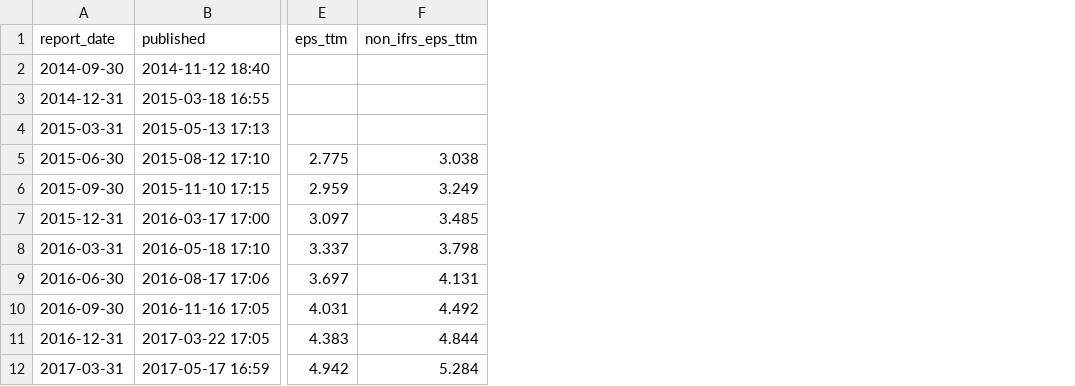
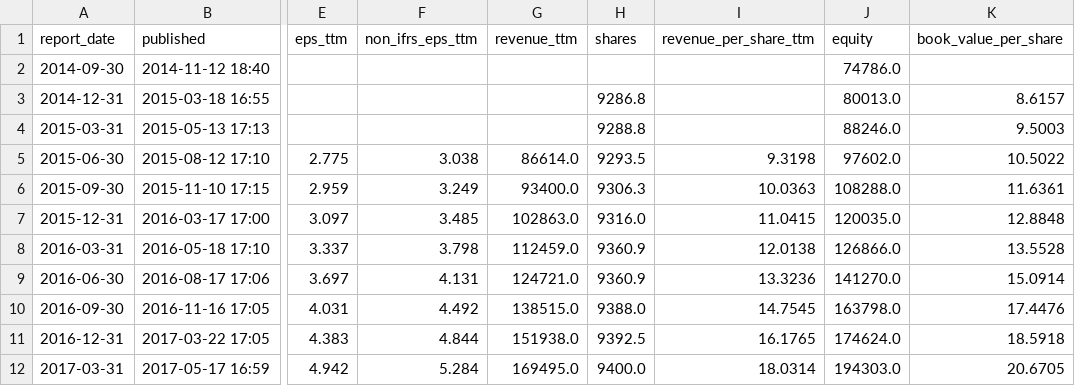
Before and after one commit to yun-zhsh/Claude, a CSV file: data/eps/0700.HK_ttm.csv, drawn as a sheet; only a part is shown, gaps mark what is left out; the diff names each change by its address in the sheet, - before the commit and + after, or states it on an @@ line.

```diff
--- a/data/eps/0700.HK_ttm.csv
+++ b/data/eps/0700.HK_ttm.csv
+column G (revenue_ttm), rows 5-12: 86614.0 | 93400.0 | 102863.0 | 112459.0 | 124721.0 | 138515.0 | 151938.0 | 169495.0
+column H (shares), rows 3-12: 9286.8 | 9288.8 | 9293.5 | 9306.3 | 9316.0 | 9360.9 | 9360.9 | 9388.0 | 9392.5 | 9400.0
+column I (revenue_per_share_ttm), rows 5-12: 9.3198 | 10.0363 | 11.0415 | 12.0138 | 13.3236 | 14.7545 | 16.1765 | 18.0314
+column J (equity), rows 2-12: 74786.0 | 80013.0 | 88246.0 | 97602.0 | 108288.0 | 120035.0 | 126866.0 | 141270.0 | 163798.0 | 174624.0 | 194303.0
+column K (book_value_per_share), rows 3-12: 8.6157 | 9.5003 | 10.5022 | 11.6361 | 12.8848 | 13.5528 | 15.0914 | 17.4476 | 18.5918 | 20.6705
```
Also changed, not shown: data/eps/0700.HK_announcements.csv, 14 other files.
